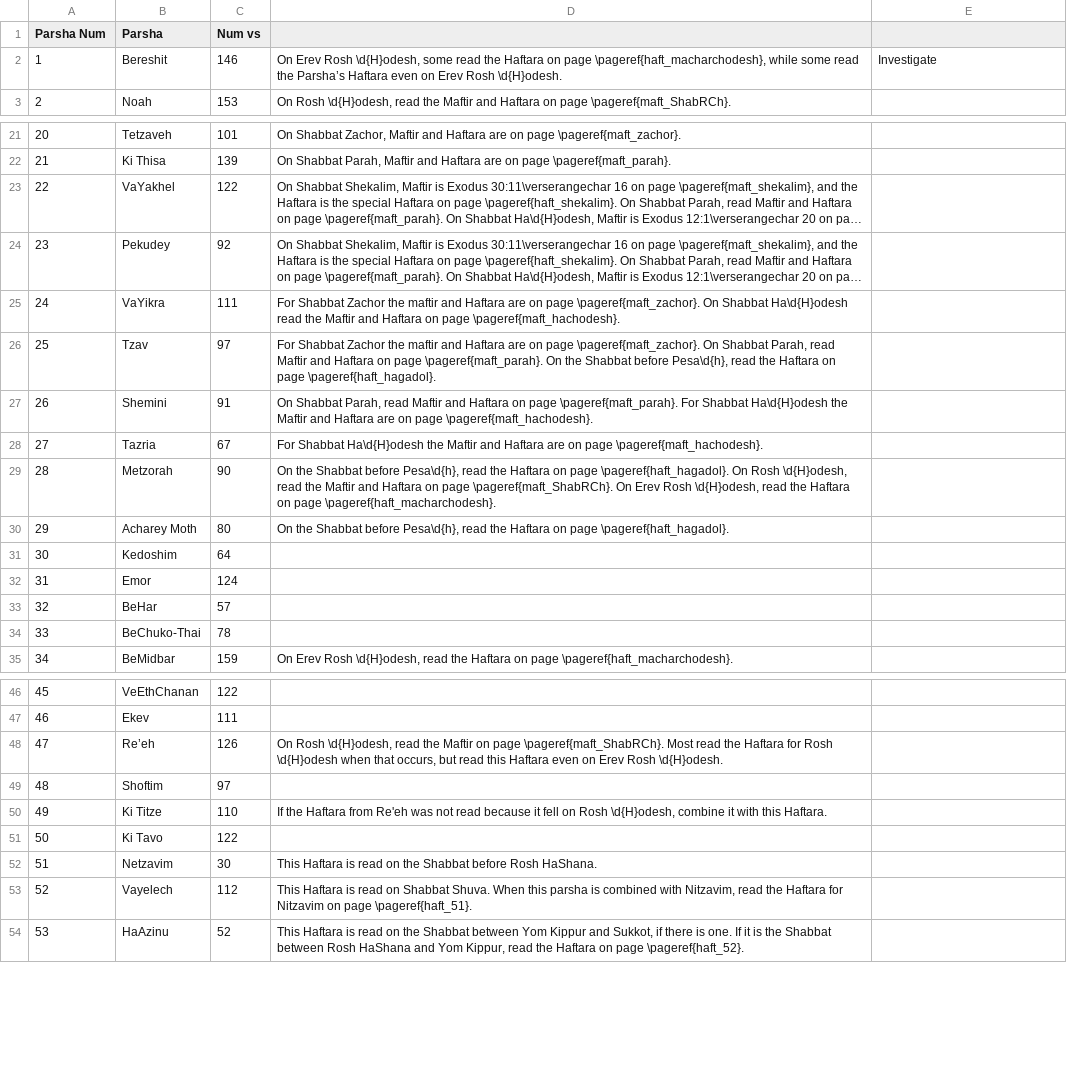
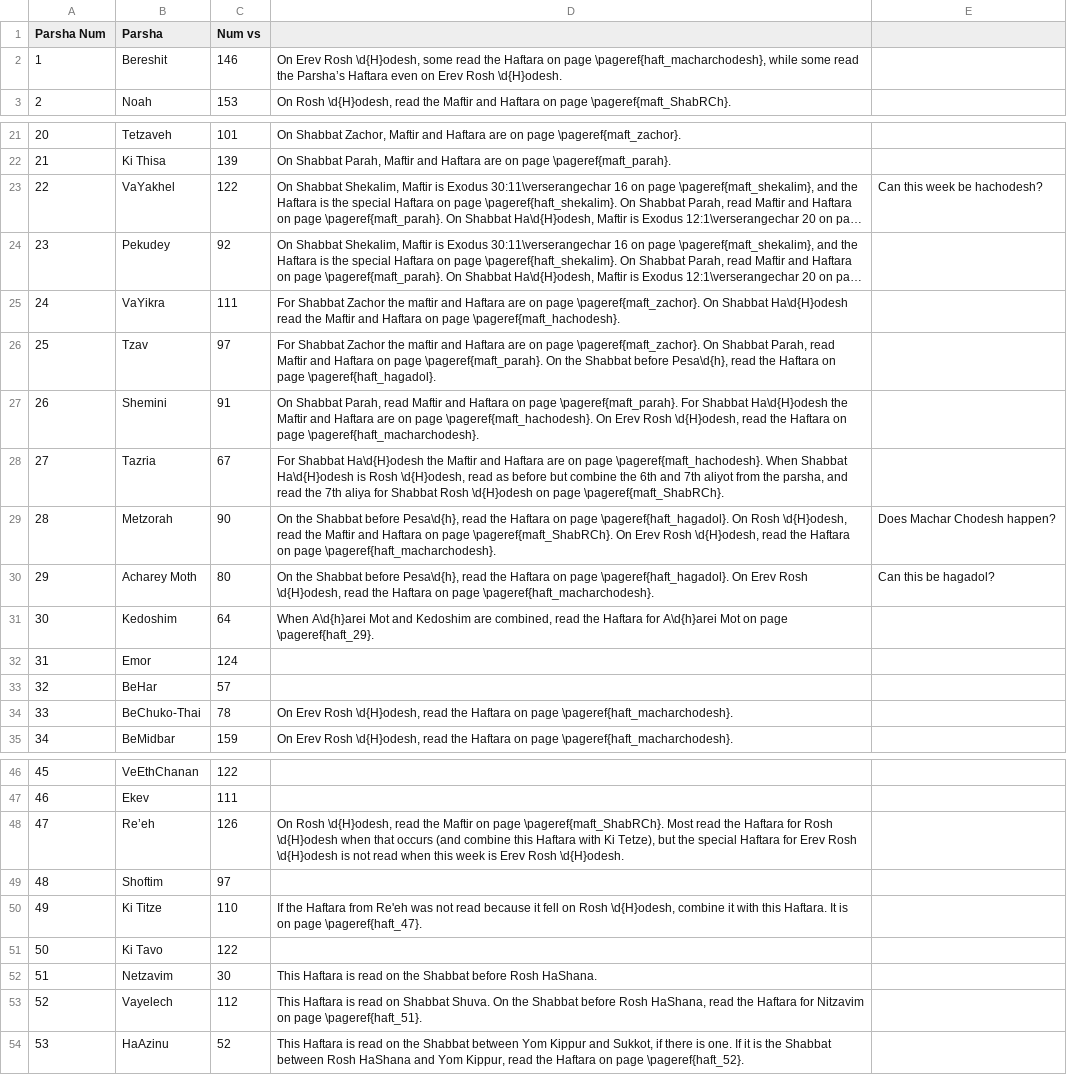
Before and after one commit to nkasimer/Chumash_Kasimer, a CSV file: source_files/verse_numbers.csv, drawn as a sheet; only a part is shown, gaps mark what is left out; long unchanged cells end in …; the diff names each change by its address in the sheet, - before the commit and + after, or states it on an @@ line.

Commit message:
updating haftara instructions

```diff
--- a/source_files/verse_numbers.csv
+++ b/source_files/verse_numbers.csv
-E2: Investigate
+E2: (empty)
-E23: (empty)
+E23: Can this week be hachodesh?
-D27: …page \pageref{maft_hachodesh}.
+D27: …page \pageref{maft_hachodesh}. On Erev Rosh \d{H}odesh, read the Haftara on page \pageref{haft_macharchodesh}.
-D28: …page \pageref{maft_hachodesh}.
+D28: …page \pageref{maft_hachodesh}. When Shabbat Ha\d{H}odesh is Rosh \d{H}odesh, read as before but combine the 6th and 7th aliyot from the parsha, and read the 7th aliya for Shabbat Rosh \d{H}odesh on page \pageref{maft_ShabRCh}.
-E29: (empty)
+E29: Does Machar Chodesh happen?
-D30: …page \pageref{haft_hagadol}.
+D30: …page \pageref{haft_hagadol}. On Erev Rosh \d{H}odesh, read the Haftara on page \pageref{haft_macharchodesh}.
-E30: (empty)
+E30: Can this be hagadol?
-D31: (empty)
+D31: When A\d{h}arei Mot and Kedoshim are combined, read the Haftara for A\d{h}arei Mot on page \pageref{haft_29}.
-D34: (empty)
+D34: On Erev Rosh \d{H}odesh, read the Haftara on page \pageref{haft_macharchodesh}.
-D48: …when that occurs, but read this Haftara even on Erev Rosh…
+D48: …when that occurs (and combine this Haftara with Ki Tetze), but the special Haftara for Erev Rosh \d{H}odesh is not read when this week is Erev Rosh…
-D50: …this Haftara.
+D50: …this Haftara. It is on page \pageref{haft_47}.
-D53: …Shabbat Shuva. When this parsha is combined with Nitzavim, read the…
+D53: …Shabbat Shuva. On the Shabbat before Rosh HaShana, read the…
```
Also changed, not shown: 6 other files.
